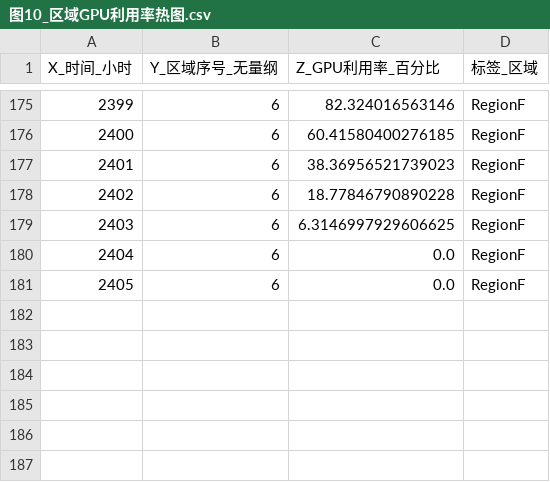
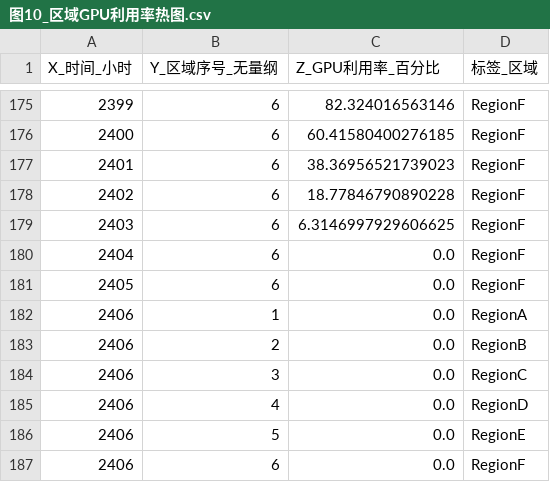
Before and after one commit to Solstica/Scrimmage6, a CSV file: modules/20_q1/figures/editable/图10_区域GPU利用率热图.csv, drawn as a sheet; only a part is shown, gaps mark what is left out; the diff names each change by its address in the sheet, - before the commit and + after, or states it on an @@ line.

Commit message:
docs(q1): align editable plots with figure review

```diff
--- a/modules/20_q1/figures/editable/图10_区域GPU利用率热图.csv
+++ b/modules/20_q1/figures/editable/图10_区域GPU利用率热图.csv
+row 182: 2406 | 1 | 0.0 | RegionA
+row 183: 2406 | 2 | 0.0 | RegionB
+row 184: 2406 | 3 | 0.0 | RegionC
+row 185: 2406 | 4 | 0.0 | RegionD
+row 186: 2406 | 5 | 0.0 | RegionE
+row 187: 2406 | 6 | 0.0 | RegionF
```
Also changed, not shown: 3 other files.
